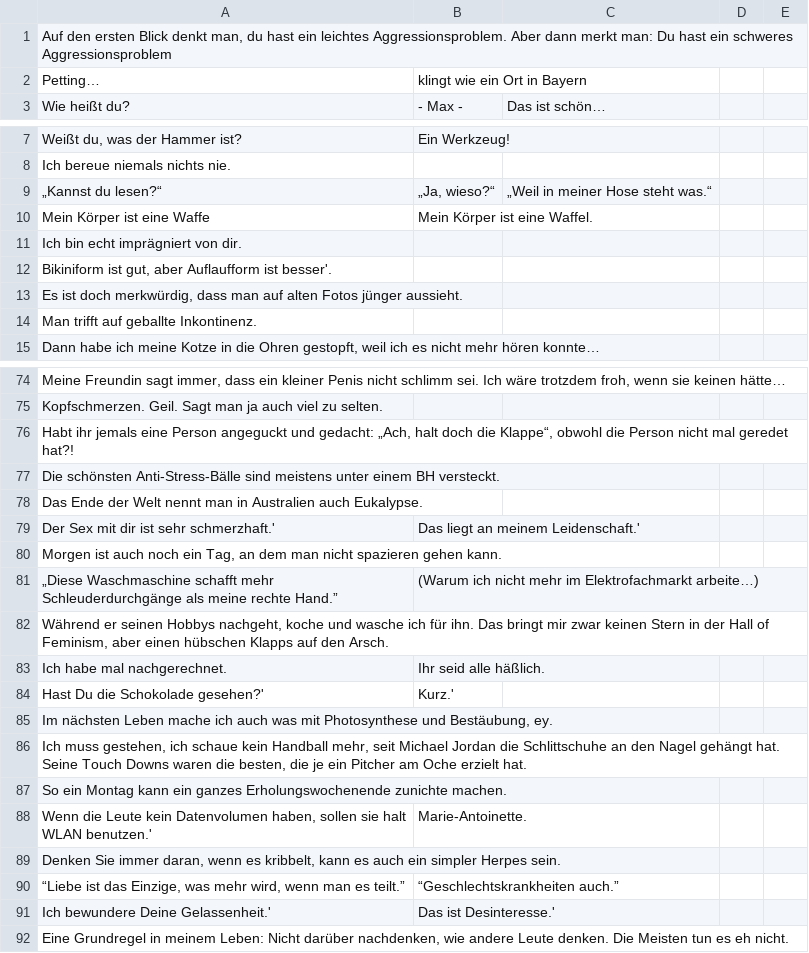
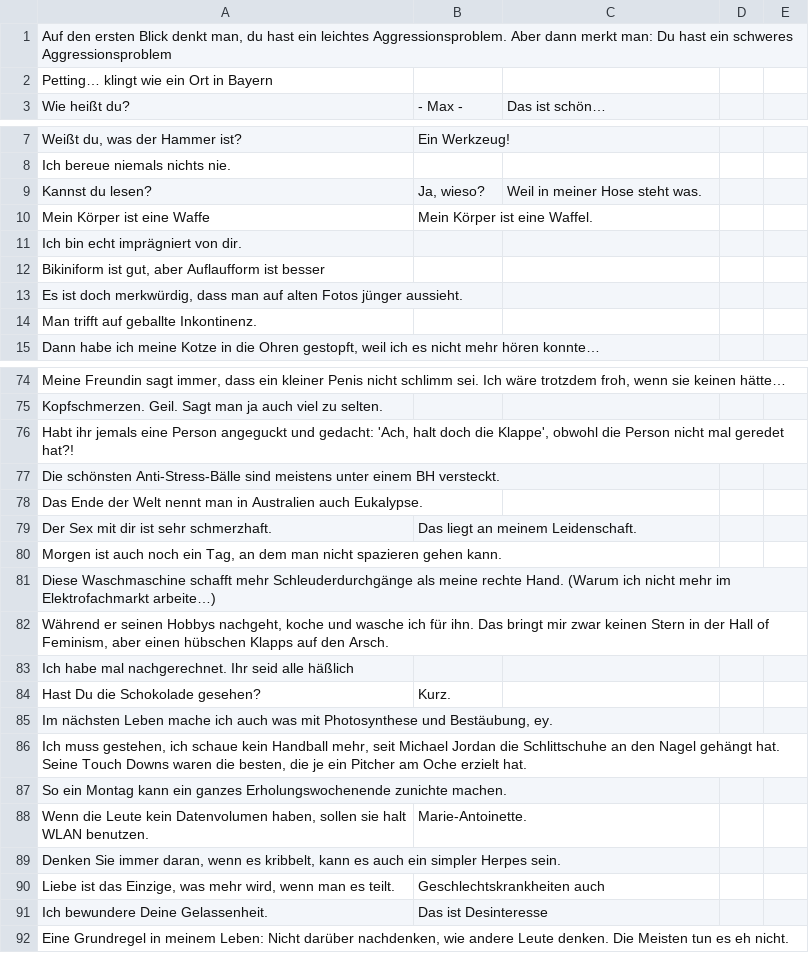
Before and after one commit to Schro209/Say, a CSV file: spruch.csv, drawn as a sheet; only a part is shown, gaps mark what is left out; the diff covers the shown part only.

```diff
--- a/spruch.csv
+++ b/spruch.csv
@@ -1,3 +1,3 @@
 Auf den ersten Blick denkt man, du hast ein leichtes Aggressionsproblem. Aber dann merkt man: Du hast ein schweres Aggressionsproblem;;;;
-Petting…;klingt wie ein Ort in Bayern;;;
+Petting… klingt wie ein Ort in Bayern;;;;
 Wie heißt du?;- Max -;Das ist schön…;;
@@ -8,6 +8,6 @@ Weißt du, was der Hammer ist?;Ein Werkzeug!;;;
 Ich bereue niemals nichts nie.;;;;
-„Kannst du lesen?“;„Ja, wieso?“;„Weil in meiner Hose steht was.“;;
+Kannst du lesen?;Ja, wieso?;Weil in meiner Hose steht was.;;
 Mein Körper ist eine Waffe;Mein Körper ist eine Waffel.;;;
 Ich bin echt imprägniert von dir.;;;;
-Bikiniform ist gut, aber Auflaufform ist besser'. ;;;;
+Bikiniform ist gut, aber Auflaufform ist besser;;;;
 Es ist doch merkwürdig, dass man auf alten Fotos jünger aussieht.;;;;
@@ -75,11 +75,11 @@ Meine Freundin sagt immer, dass ein kleiner Penis nicht schlimm sei. Ich wäre t
 Kopfschmerzen. Geil. Sagt man ja auch viel zu selten.;;;;
-Habt ihr jemals eine Person angeguckt und gedacht: „Ach, halt doch die Klappe“, obwohl die Person nicht mal geredet hat?!;;;;
+Habt ihr jemals eine Person angeguckt und gedacht: 'Ach, halt doch die Klappe', obwohl die Person nicht mal geredet hat?!;;;;
 Die schönsten Anti-Stress-Bälle sind meistens unter einem BH versteckt.;;;;
 Das Ende der Welt nennt man in Australien auch Eukalypse.;;;;
-Der Sex mit dir ist sehr schmerzhaft.';Das liegt an meinem Leidenschaft.';;;
+Der Sex mit dir ist sehr schmerzhaft.;Das liegt an meinem Leidenschaft.;;;
 Morgen ist auch noch ein Tag, an dem man nicht spazieren gehen kann.;;;;
-„Diese Waschmaschine schafft mehr Schleuderdurchgänge als meine rechte Hand.”;(Warum ich nicht mehr im Elektrofachmarkt arbeite…);;;
+Diese Waschmaschine schafft mehr Schleuderdurchgänge als meine rechte Hand. (Warum ich nicht mehr im Elektrofachmarkt arbeite…);;;;
 Während er seinen Hobbys nachgeht, koche und wasche ich für ihn. Das bringt mir zwar keinen Stern in der Hall of Feminism, aber einen hübschen Klapps auf den Arsch.;;;;
-Ich habe mal nachgerechnet.;Ihr seid alle häßlich.;;;
-Hast Du die Schokolade gesehen?';Kurz.';;;
+Ich habe mal nachgerechnet. Ihr seid alle häßlich;;;;
+Hast Du die Schokolade gesehen?;Kurz.;;;
 Im nächsten Leben mache ich auch was mit Photosynthese und Bestäubung, ey.;;;;
@@ -87,6 +87,6 @@ Ich muss gestehen, ich schaue kein Handball mehr, seit Michael Jordan die Schlit
 So ein Montag kann ein ganzes Erholungswochenende zunichte machen.;;;;
-Wenn die Leute kein Datenvolumen haben, sollen sie halt WLAN benutzen.';Marie-Antoinette.;;;
+Wenn die Leute kein Datenvolumen haben, sollen sie halt WLAN benutzen.;Marie-Antoinette.;;;
 Denken Sie immer daran, wenn es kribbelt, kann es auch ein simpler Herpes sein.;;;;
-“Liebe ist das Einzige, was mehr wird, wenn man es teilt.”;“Geschlechtskrankheiten auch.”;;;
-Ich bewundere Deine Gelassenheit.';Das ist Desinteresse.';;;
+Liebe ist das Einzige, was mehr wird, wenn man es teilt.;Geschlechtskrankheiten auch;;;
+Ich bewundere Deine Gelassenheit.;Das ist Desinteresse;;;
 Eine Grundregel in meinem Leben: Nicht darüber nachdenken, wie andere Leute denken. Die Meisten tun es eh nicht.;;;;
```
Also changed, not shown: 4 added rows, 4 removed rows and 11 edited cells elsewhere in this file, genial.csv.
